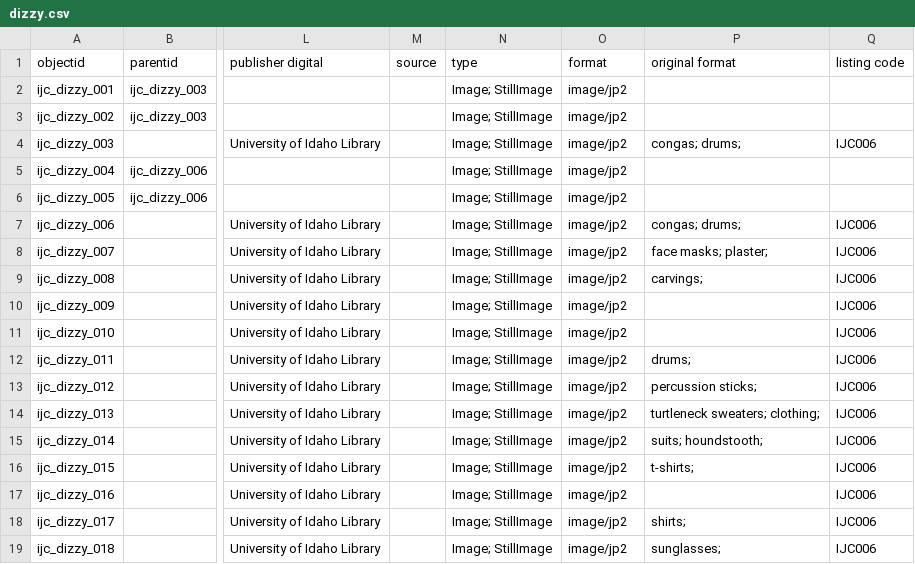
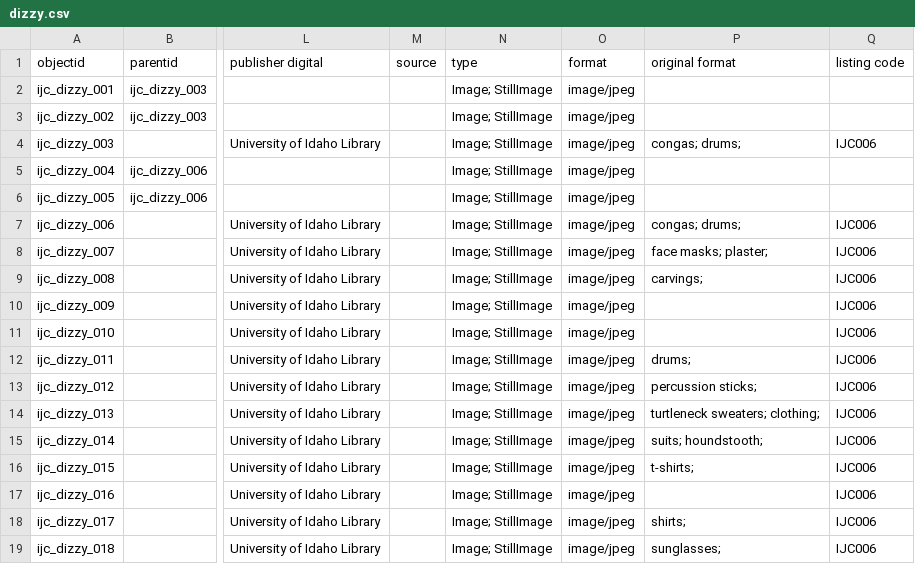
Before and after one commit to uidaholib/ijc-collection-template, a CSV file: docs/metadata/dizzy.csv, drawn as a sheet; only a part is shown, gaps mark what is left out; the diff names each change by its address in the sheet, - before the commit and + after, or states it on an @@ line.

Commit message:
dizzy type format adjustment

```diff
--- a/docs/metadata/dizzy.csv
+++ b/docs/metadata/dizzy.csv
-O2:O19 (format): image/jp2
+O2:O19 (format): image/jpeg
```
